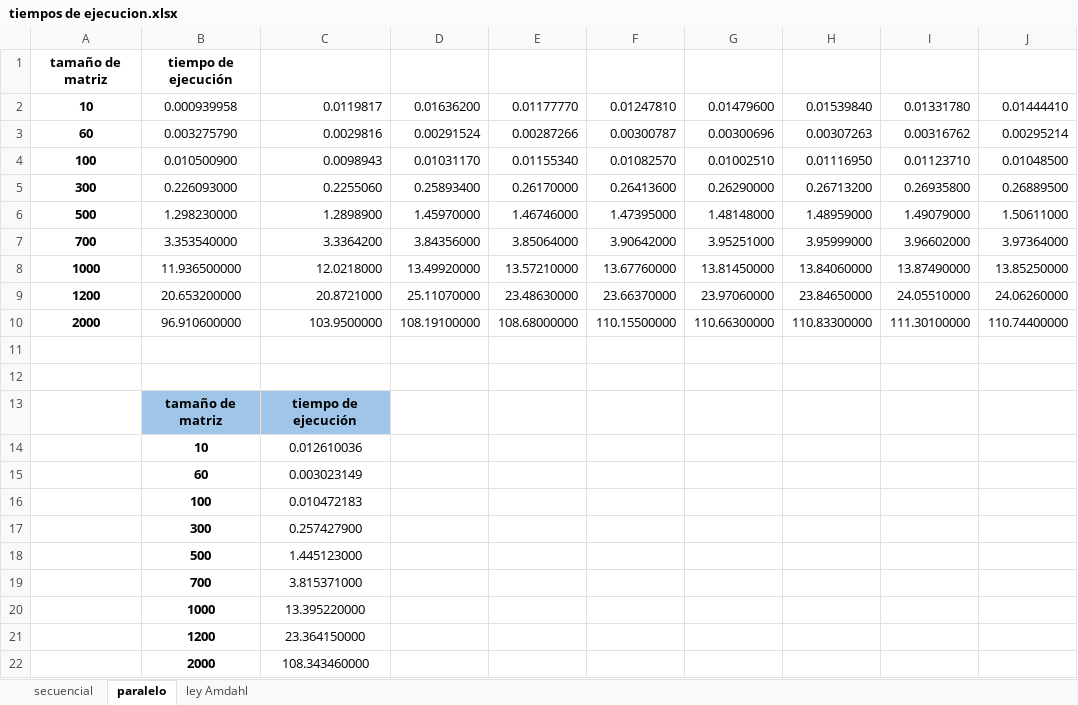
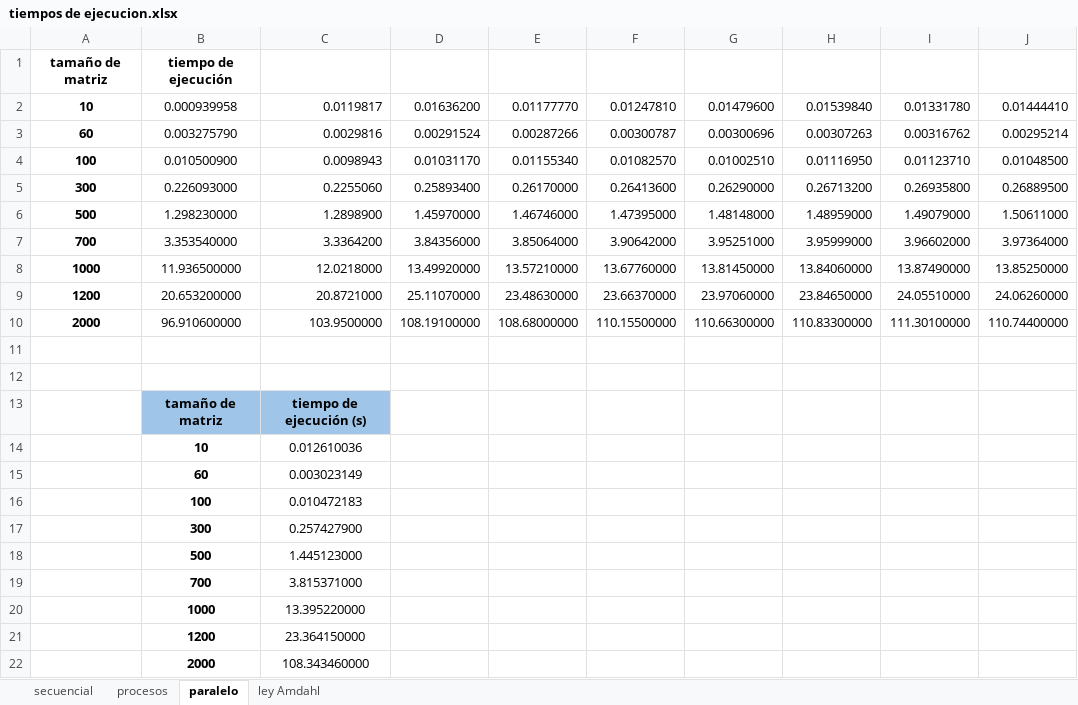
Before and after one commit to karen-lopez/hpc, an Excel workbook: tiempos de ejecucion.xlsx, sheet paralelo, drawn as a sheet; only a part is shown; values as stored, in another font and other column widths than the file's, no borders; charts and pictures not drawn; the diff names each change by its address in the sheet, - before the commit and + after, or states it on an @@ line.

Commit message:
tablas de tiempos actualizadas

```diff
--- a/tiempos de ejecucion.xlsx (sheet paralelo)
+++ b/tiempos de ejecucion.xlsx (sheet paralelo)
+sheet tab: procesos
-C13: tiempo de ejecución
+C13: tiempo de ejecución (s)
```
Also changed, not shown: sheet ley Amdahl, sheet secuencial, charts or pictures, 1 other file.
